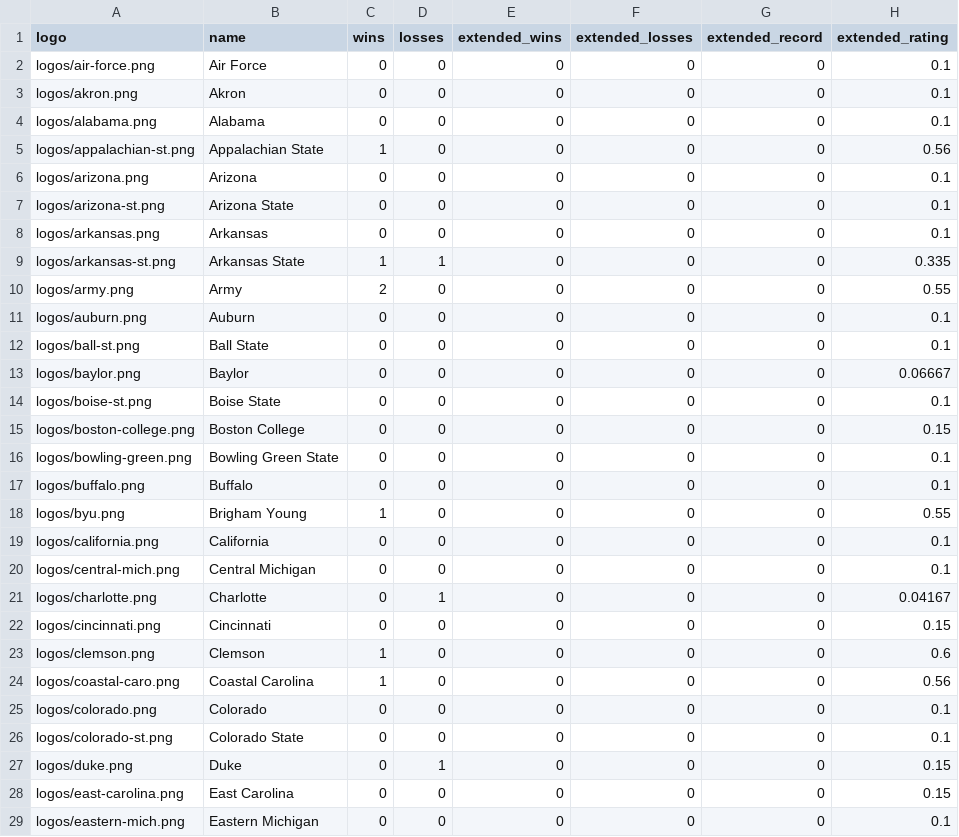
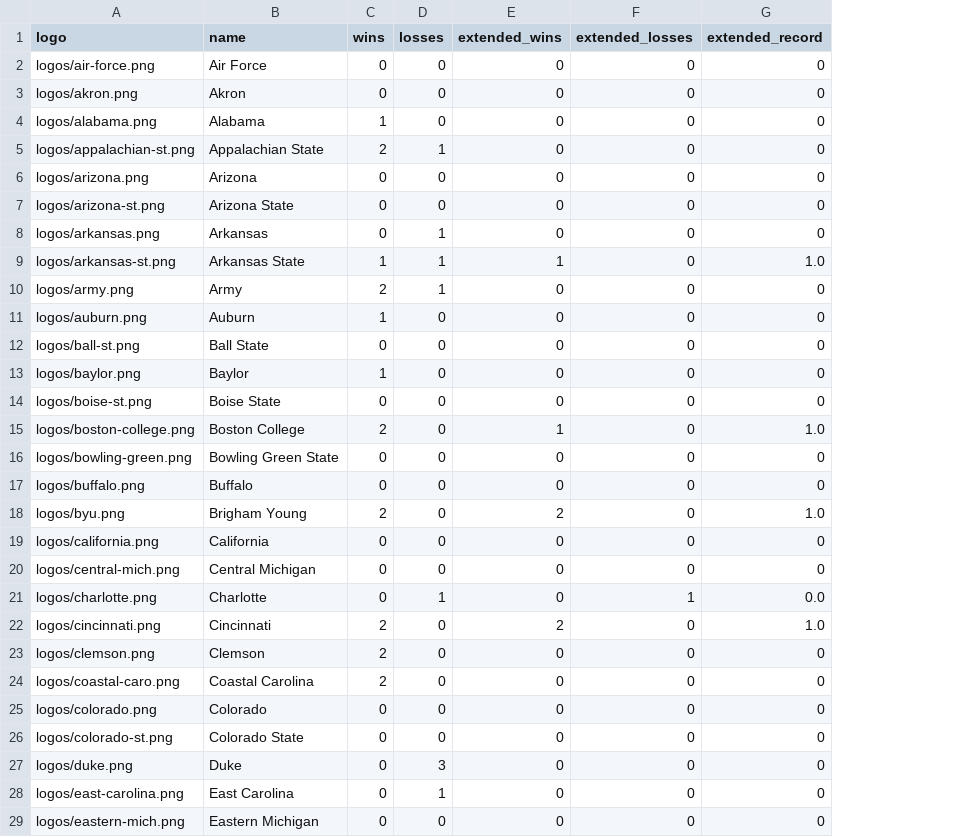
Before and after one commit to rob-nickel/CFBExtendedRecords, a CSV file: results/resultsAlphabetical.csv, drawn as a sheet; only a part is shown; the diff covers the shown part only; the diff names each change by its address in the sheet, - before the commit and + after, or states it on an @@ line.

```diff
--- a/results/resultsAlphabetical.csv
+++ b/results/resultsAlphabetical.csv
-column H (extended_rating), rows 2-29: 0.1 | 0.1 | 0.1 | 0.56 | 0.1 | 0.1 | 0.1 | 0.335 | 0.55 | 0.1 | 0.1 | 0.06667 | 0.1 | 0.15 | 0.1 | 0.1 | 0.55 | 0.1 | 0.1 | 0.04167 | 0.15 | 0.6 | 0.56 | 0.1 | 0.1 | 0.15 | 0.15 | 0.1
-C4 (wins): 0
+C4 (wins): 1
-C5 (wins): 1
+C5 (wins): 2
-D5 (losses): 0
+D5 (losses): 1
-D8 (losses): 0
+D8 (losses): 1
-E9 (extended_wins): 0
+E9 (extended_wins): 1
-G9 (extended_record): 0
+G9 (extended_record): 1.0
-D10 (losses): 0
+D10 (losses): 1
-C11 (wins): 0
+C11 (wins): 1
-C13 (wins): 0
+C13 (wins): 1
-C15 (wins): 0
+C15 (wins): 2
-E15 (extended_wins): 0
+E15 (extended_wins): 1
-G15 (extended_record): 0
+G15 (extended_record): 1.0
-C18 (wins): 1
+C18 (wins): 2
-E18 (extended_wins): 0
+E18 (extended_wins): 2
-G18 (extended_record): 0
+G18 (extended_record): 1.0
-F21 (extended_losses): 0
+F21 (extended_losses): 1
-G21 (extended_record): 0
+G21 (extended_record): 0.0
-C22 (wins): 0
+C22 (wins): 2
-E22 (extended_wins): 0
+E22 (extended_wins): 2
-G22 (extended_record): 0
+G22 (extended_record): 1.0
-C23:C24 (wins): 1
+C23:C24 (wins): 2
-D27 (losses): 1
+D27 (losses): 3
-D28 (losses): 0
+D28 (losses): 1
```
Also changed, not shown: 119 edited cells elsewhere in this file, data/record.csv, results/resultsSorted.csv, 2 other files.
